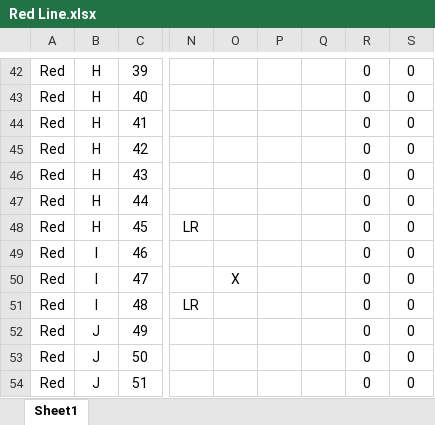
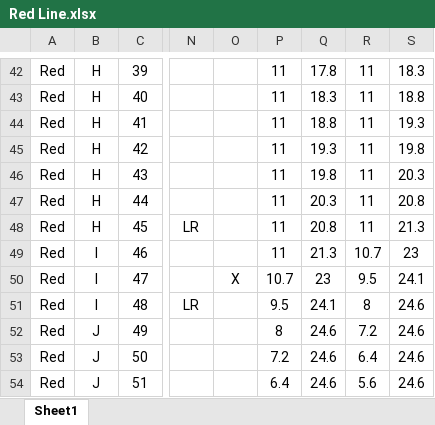
Before and after one commit to ColeMinersUnion/Trains, an Excel workbook: TrackModel/Red Line.xlsx, sheet Sheet1, drawn as a sheet; only a part is shown, gaps mark what is left out; values as stored, in another font and other column widths than the file's, no borders; the diff covers the shown part only; the diff names each change by its address in the sheet, - before the commit and + after, or states it on an @@ line.

```diff
--- a/TrackModel/Red Line.xlsx (sheet Sheet1)
+++ b/TrackModel/Red Line.xlsx (sheet Sheet1)
-P42:P49: (empty)
+P42:P49: 11
-Q42: (empty)
+Q42: 17.8
-R42:R48: 0
+R42:R48: 11
-S42: 0
+S42: 18.3
-Q43: (empty)
+Q43: 18.3
-S43: 0
+S43: 18.8
-Q44: (empty)
+Q44: 18.8
-S44: 0
+S44: 19.3
-Q45: (empty)
+Q45: 19.3
-S45: 0
+S45: 19.8
-Q46: (empty)
+Q46: 19.8
-S46: 0
+S46: 20.3
-Q47: (empty)
+Q47: 20.3
-S47: 0
+S47: 20.8
-Q48: (empty)
+Q48: 20.8
-S48: 0
+S48: 21.3
-Q49: (empty)
+Q49: 21.3
-R49: 0
+R49: 10.7
-S49: 0
+S49: 23
-P50: (empty)
+P50: 10.7
-Q50: (empty)
+Q50: 23
-R50: 0
+R50: 9.5
-S50: 0
+S50: 24.1
-P51: (empty)
+P51: 9.5
-Q51: (empty)
+Q51: 24.1
-R51: 0
+R51: 8
-S51:S54: 0
+S51:S54: 24.6
-P52: (empty)
+P52: 8
-Q52:Q54: (empty)
+Q52:Q54: 24.6
-R52: 0
+R52: 7.2
-P53: (empty)
+P53: 7.2
-R53: 0
+R53: 6.4
-P54: (empty)
+P54: 6.4
-R54: 0
+R54: 5.6
```
Also changed, not shown: 160 edited cells elsewhere in this sheet, formulas that keep their value, 1 other file.
